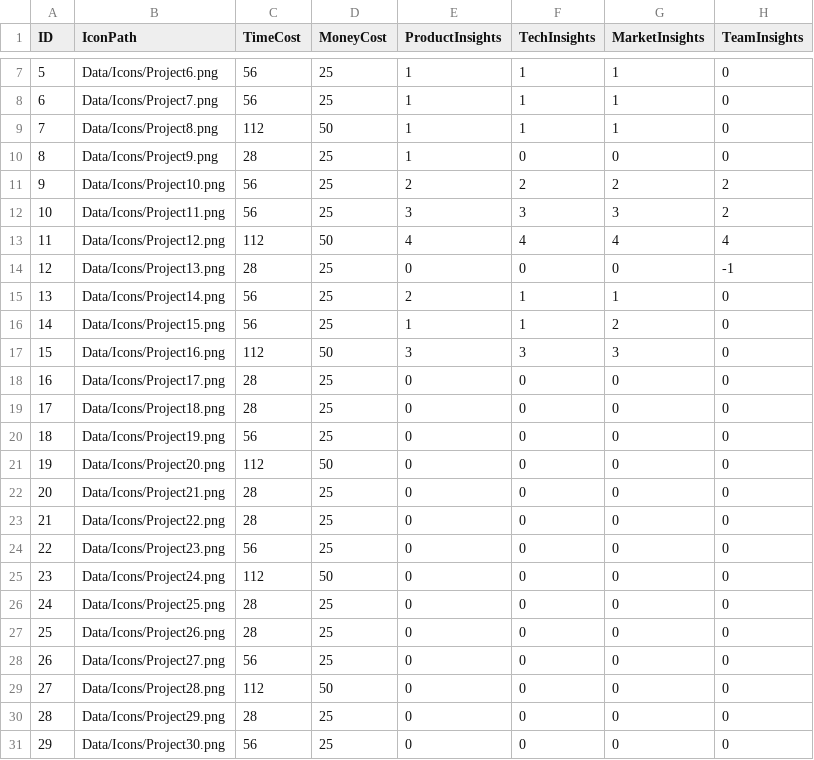
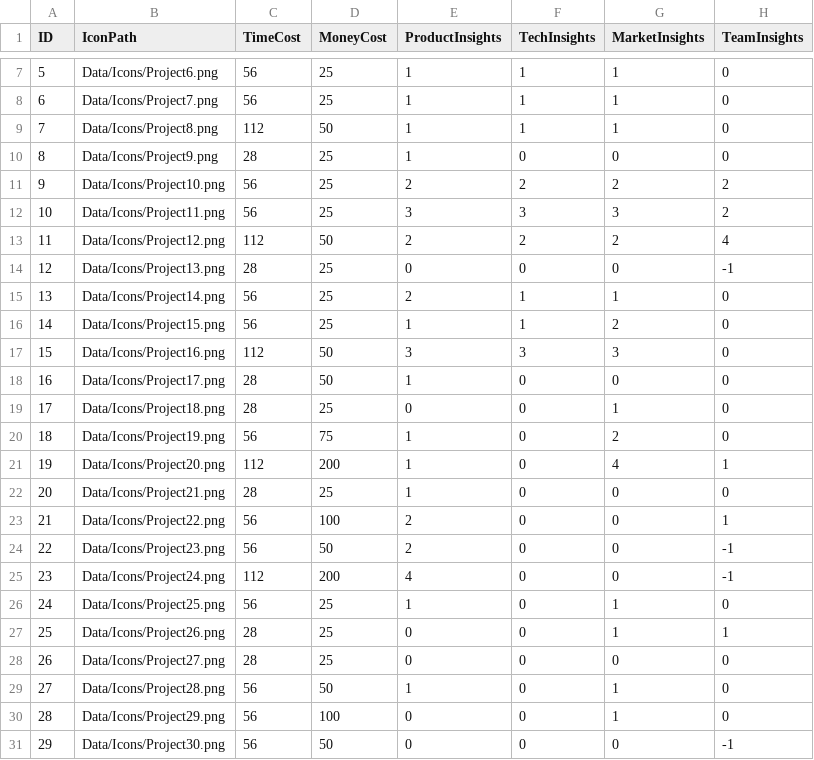
Before and after one commit to Kazakh-British-Technical-University/dpgsim, a CSV file: dpg_sim_export/Data/Projects.csv, drawn as a sheet; only a part is shown, gaps mark what is left out; the diff covers the shown part only.

Commit message:
Project parameters overhawled

```diff
--- a/dpg_sim_export/Data/Projects.csv
+++ b/dpg_sim_export/Data/Projects.csv
@@ -12,3 +12,3 @@ ID,IconPath,TimeCost,MoneyCost,ProductInsights,TechInsights,MarketInsights,TeamI
 10,Data/Icons/Project11.png,56,25,3,3,3,2
-11,Data/Icons/Project12.png,112,50,4,4,4,4
+11,Data/Icons/Project12.png,112,50,2,2,2,4
 12,Data/Icons/Project13.png,28,25,0,0,0,-1
@@ -17,15 +17,15 @@ ID,IconPath,TimeCost,MoneyCost,ProductInsights,TechInsights,MarketInsights,TeamI
 15,Data/Icons/Project16.png,112,50,3,3,3,0
-16,Data/Icons/Project17.png,28,25,0,0,0,0
-17,Data/Icons/Project18.png,28,25,0,0,0,0
-18,Data/Icons/Project19.png,56,25,0,0,0,0
-19,Data/Icons/Project20.png,112,50,0,0,0,0
-20,Data/Icons/Project21.png,28,25,0,0,0,0
-21,Data/Icons/Project22.png,28,25,0,0,0,0
-22,Data/Icons/Project23.png,56,25,0,0,0,0
-23,Data/Icons/Project24.png,112,50,0,0,0,0
-24,Data/Icons/Project25.png,28,25,0,0,0,0
-25,Data/Icons/Project26.png,28,25,0,0,0,0
-26,Data/Icons/Project27.png,56,25,0,0,0,0
-27,Data/Icons/Project28.png,112,50,0,0,0,0
-28,Data/Icons/Project29.png,28,25,0,0,0,0
-29,Data/Icons/Project30.png,56,25,0,0,0,0
+16,Data/Icons/Project17.png,28,50,1,0,0,0
+17,Data/Icons/Project18.png,28,25,0,0,1,0
+18,Data/Icons/Project19.png,56,75,1,0,2,0
+19,Data/Icons/Project20.png,112,200,1,0,4,1
+20,Data/Icons/Project21.png,28,25,1,0,0,0
+21,Data/Icons/Project22.png,56,100,2,0,0,1
+22,Data/Icons/Project23.png,56,50,2,0,0,-1
+23,Data/Icons/Project24.png,112,200,4,0,0,-1
+24,Data/Icons/Project25.png,56,25,1,0,1,0
+25,Data/Icons/Project26.png,28,25,0,0,1,1
+26,Data/Icons/Project27.png,28,25,0,0,0,0
+27,Data/Icons/Project28.png,56,50,1,0,1,0
+28,Data/Icons/Project29.png,56,100,0,0,1,0
+29,Data/Icons/Project30.png,56,50,0,0,0,-1
```
Also changed, not shown: 16 edited cells elsewhere in this file.
